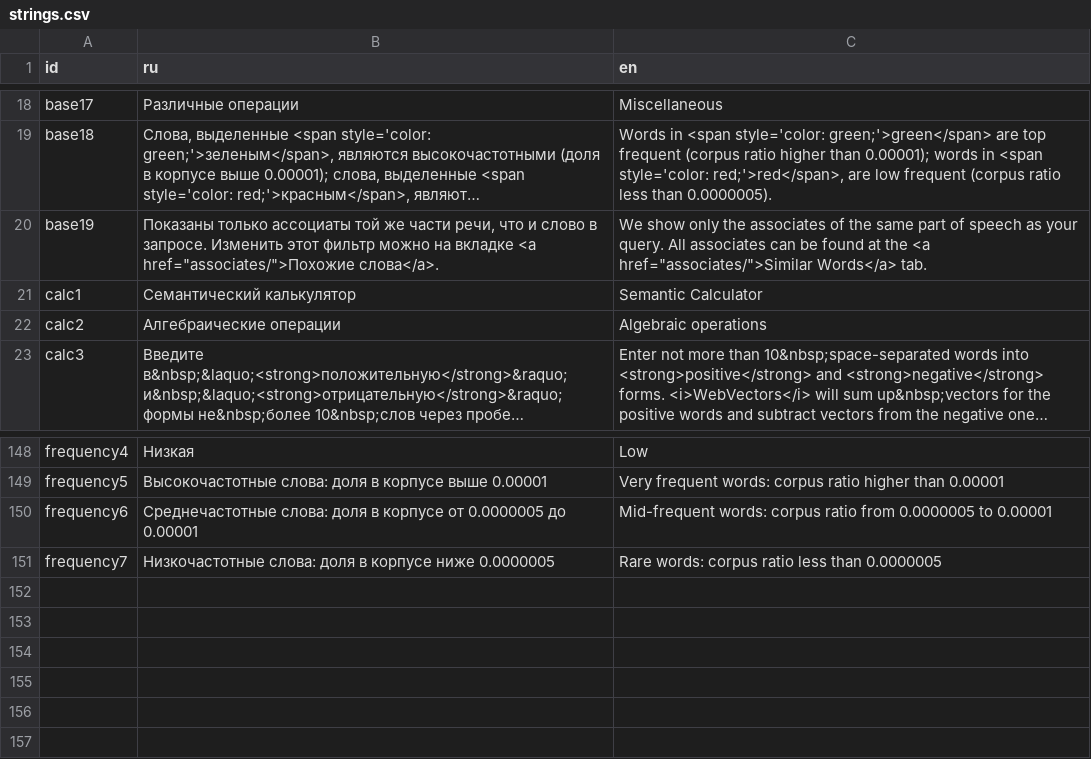
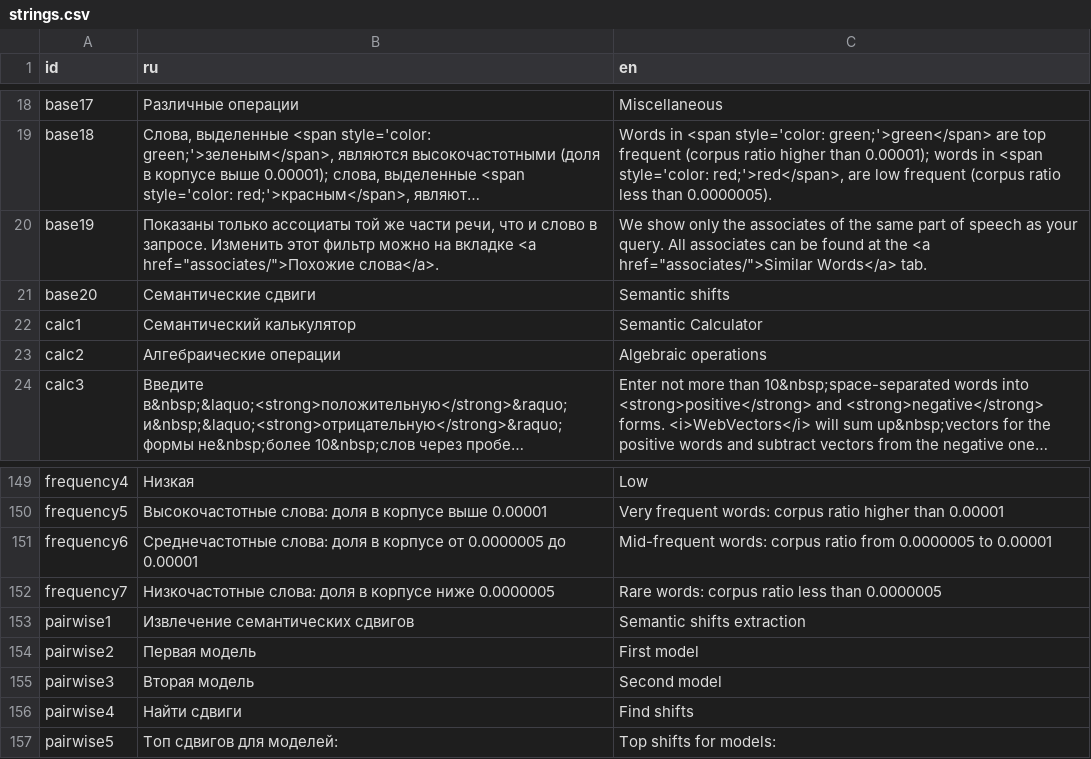
Before and after one commit to wadimiusz/diachrony_webvectors, a CSV file: strings.csv, drawn as a sheet; only a part is shown, gaps mark what is left out; long unchanged cells end in …; the diff names each change by its address in the sheet, - before the commit and + after, or states it on an @@ line.

```diff
--- a/strings.csv
+++ b/strings.csv
+row 21: base20 | Семантические сдвиги | Semantic shifts
+row 153: pairwise1 | Извлечение семантических сдвигов | Semantic shifts extraction
+row 154: pairwise2 | Первая модель | First model
+row 155: pairwise3 | Вторая модель | Second model
+row 156: pairwise4 | Найти сдвиги | Find shifts
+row 157: pairwise5 | Топ сдвигов для моделей: | Top shifts for models:
```
Also changed, not shown: 5 other files.
